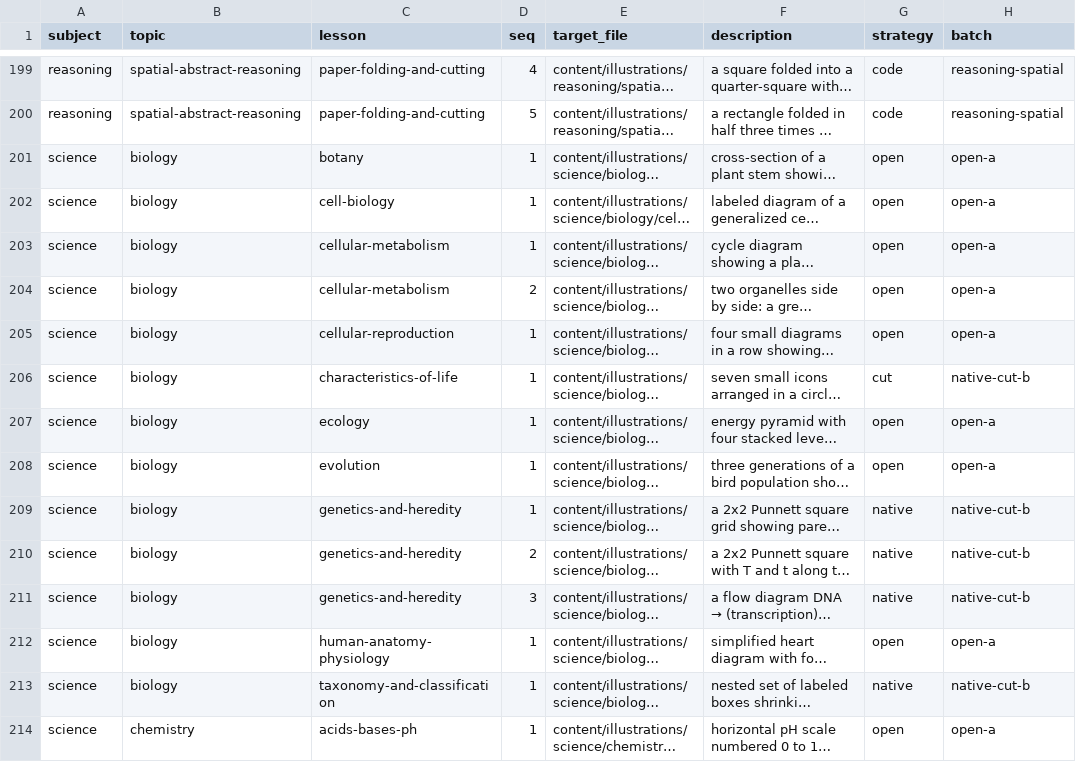
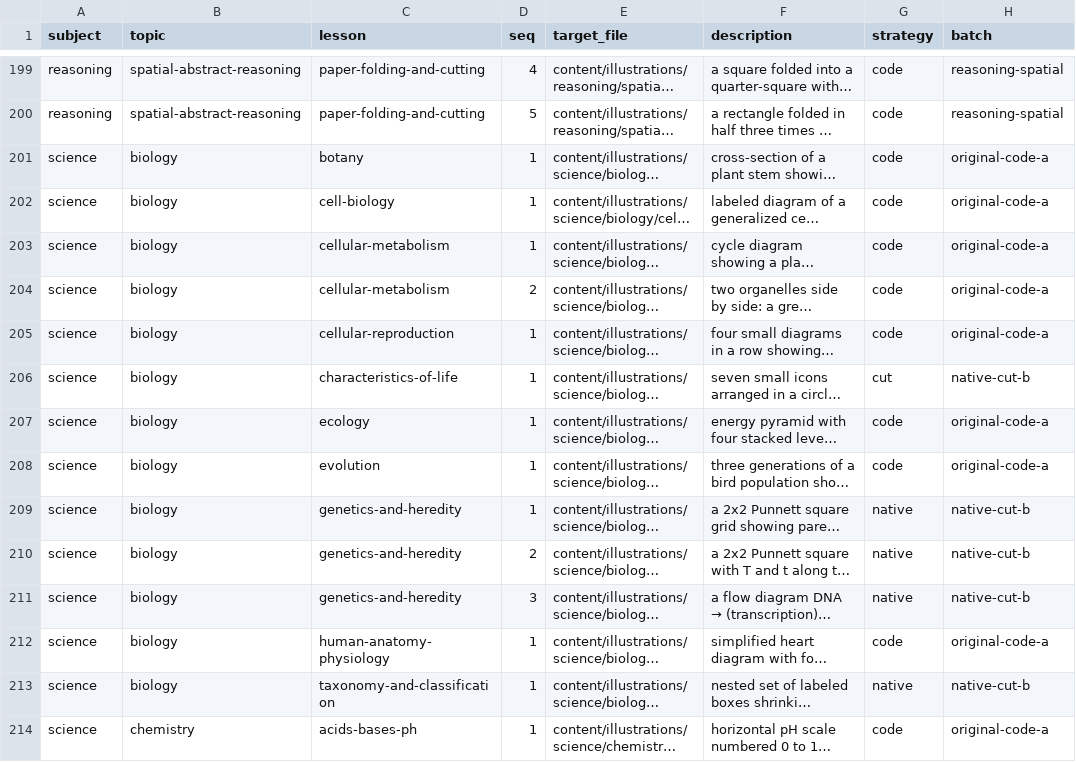
Before and after one commit to Aedwon/Pantas, a TSV file: docs/content/illustrations/strategy.tsv, drawn as a sheet; only a part is shown, gaps mark what is left out; long unchanged cells end in …; the diff covers the shown part only; the diff names each change by its address in the sheet, - before the commit and + after, or states it on an @@ line.

Commit message:
chore(content): revise lesson illustration strategy contract
Update the frozen lesson illustration strategy, audit totals, known figure kinds, and focused contract tests for the approved 241/4/23/8/3 split.

```diff
--- a/docs/content/illustrations/strategy.tsv
+++ b/docs/content/illustrations/strategy.tsv
-G201:G205 (strategy): open
+G201:G205 (strategy): code
-H201:H205 (batch): open-a
+H201:H205 (batch): original-code-a
-G207:G208 (strategy): open
+G207:G208 (strategy): code
-H207:H208 (batch): open-a
+H207:H208 (batch): original-code-a
-G212 (strategy): open
+G212 (strategy): code
-H212 (batch): open-a
+H212 (batch): original-code-a
-G214 (strategy): open
+G214 (strategy): code
-H214 (batch): open-a
+H214 (batch): original-code-a
```
Also changed, not shown: 86 edited cells elsewhere in this file, 3 other files.
